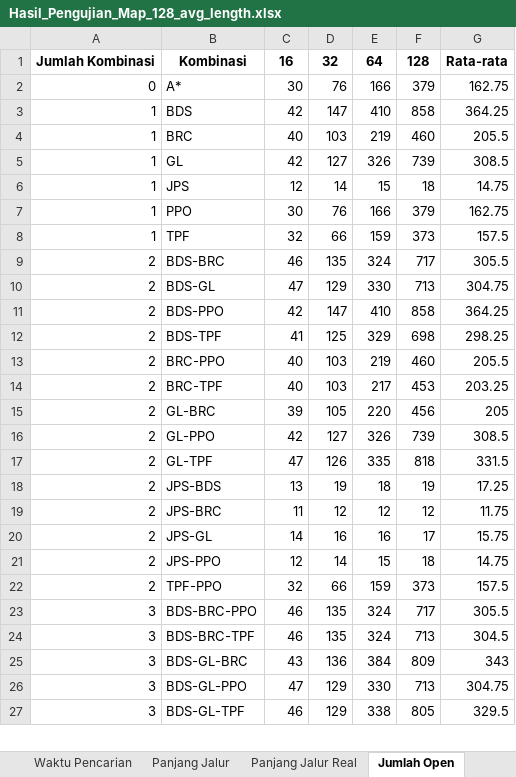
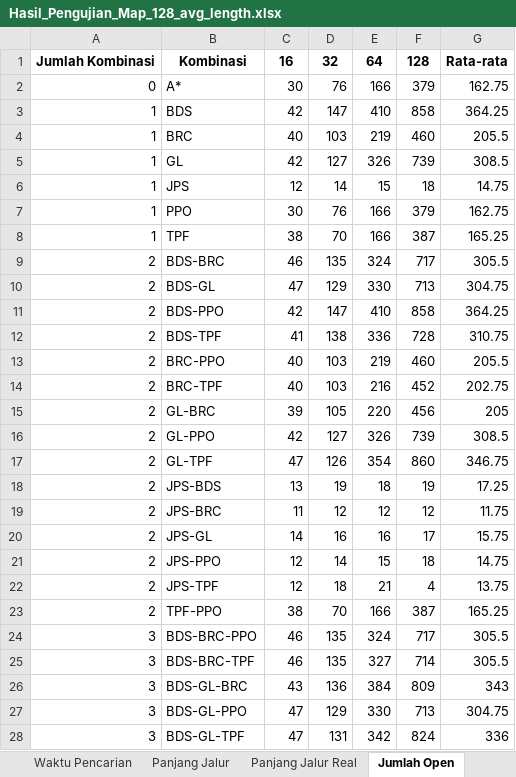
Before and after one commit to TegarSubagdja/Python_TA-Scratch, an Excel workbook: Excel/Validasi/Hasil_Pengujian_Map_128_avg_length.xlsx, sheet Jumlah Open, drawn as a sheet; only a part is shown; values as stored, in another font and other column widths than the file's, no borders; addresses are those after the commit; the diff covers the shown part only; the diff names each change by its address in the sheet, - before the commit and + after, or states it on an @@ line.

```diff
--- a/Excel/Validasi/Hasil_Pengujian_Map_128_avg_length.xlsx (sheet Jumlah Open)
+++ b/Excel/Validasi/Hasil_Pengujian_Map_128_avg_length.xlsx (sheet Jumlah Open)
-C8: 32
+C8: 38
-D8: 66
+D8: 70
-E8: 159
+E8: 166
-F8: 373
+F8: 387
-G8: 157.5
+G8: 165.25
-D12: 125
+D12: 138
-E12: 329
+E12: 336
-F12: 698
+F12: 728
-G12: 298.25
+G12: 310.75
-E14: 217
+E14: 216
-F14: 453
+F14: 452
-G14: 203.25
+G14: 202.75
-E17: 335
+E17: 354
-F17: 818
+F17: 860
-G17: 331.5
+G17: 346.75
+row 22: 2 | JPS-TPF | 12 | 18 | 21 | 4 | 13.75
-C23: 32
+C23: 38
-D23: 66
+D23: 70
-E23: 159
+E23: 166
-F23: 373
+F23: 387
-G23: 157.5
+G23: 165.25
-E25: 324
+E25: 327
-F25: 713
+F25: 714
-G25: 304.5
+G25: 305.5
-C28: 46
+C28: 47
-D28: 129
+D28: 131
-E28: 338
+E28: 342
-F28: 805
+F28: 824
-G28: 329.5
+G28: 336
```
Also changed, not shown: 15 added rows and 30 edited cells elsewhere in this sheet, sheet Waktu Pencarian, sheet Jumlah Close, sheet Panjang Jalur Real, sheet Jumlah Belok, sheet Panjang Jalur, other sheet tabs, Excel/Rekap/Avg_Keseluruhan_All.xlsx, Excel/Validasi/Hasil_Pengujian_Map_1_128_avg_length.xlsx, 46 other files.
